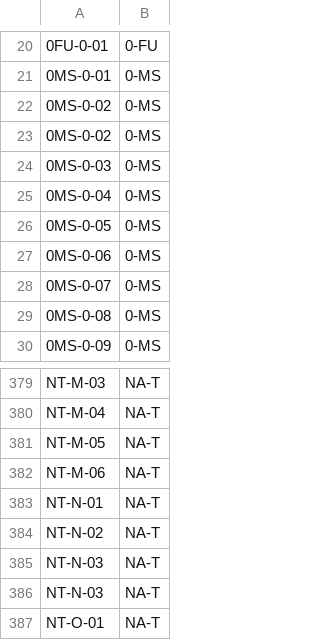
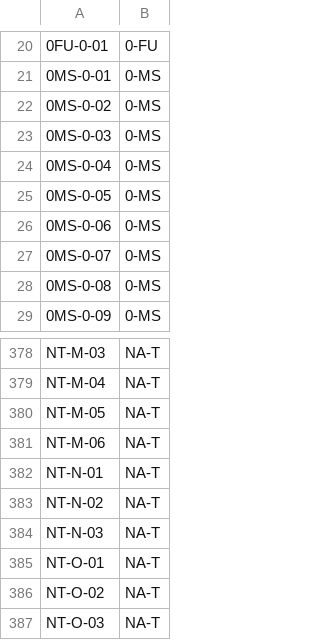
Before and after one commit to Artsdatabanken/nin3-kode-api, a CSV file: NiN3.Infrastructure/in_data/hovedtypegruppe_hovedtype_mapping.csv, drawn as a sheet; only a part is shown, gaps mark what is left out; the shorter side is filled out with more unchanged rows; the diff names each change by its address in the sheet, - before the commit and + after, or states it on an @@ line.

```diff
--- a/NiN3.Infrastructure/in_data/hovedtypegruppe_hovedtype_mapping.csv
+++ b/NiN3.Infrastructure/in_data/hovedtypegruppe_hovedtype_mapping.csv
-row 23: 0MS-0-02 | 0-MS
-row 385: NT-N-03 | NA-T
```
Also changed, not shown: NiN3.Infrastructure/in_data/grunntype_variabeltrinn_mapping.csv, NiN3.Infrastructure/in_data/hovedtype.csv, 7 other files.
